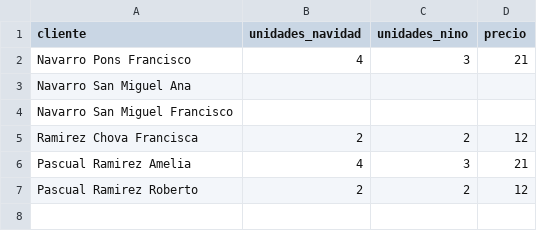
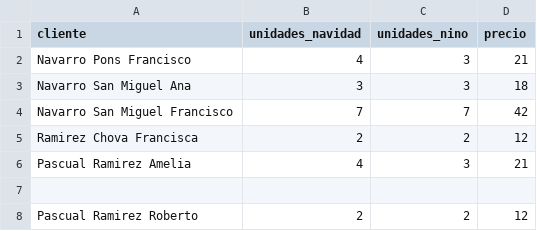
Before and after one commit to PaskuRami/prueba_app, a CSV file: data/loteria.csv, drawn as a sheet.

Commit message:
Update loteria.csv with new client data

```diff
--- a/data/loteria.csv
+++ b/data/loteria.csv
@@ -2,6 +2,7 @@ cliente,unidades_navidad,unidades_nino,precio
 Navarro Pons Francisco,4,3,21
-Navarro San Miguel Ana,,,
-Navarro San Miguel Francisco,,,
+Navarro San Miguel Ana,3,3,18
+Navarro San Miguel Francisco,7,7,42
 Ramirez Chova Francisca,2,2,12
 Pascual Ramirez Amelia,4,3,21
+
 Pascual Ramirez Roberto,2,2,12
```
